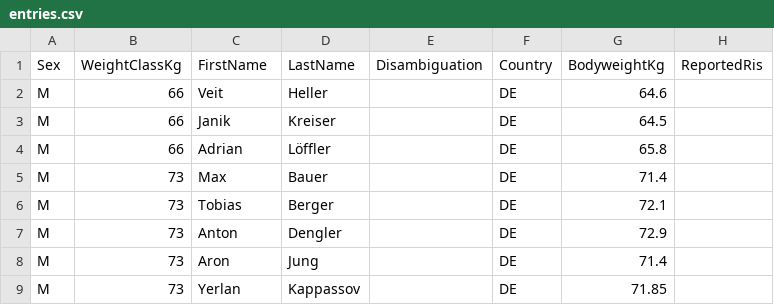
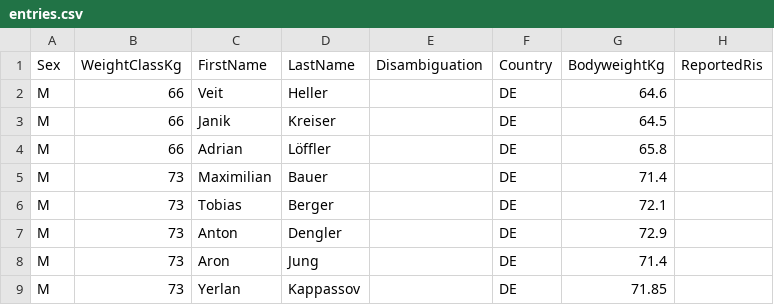
Before and after one commit to openstreetlifting/openstreetlifting, a CSV file: backend/data/competitions/machbar/2023/machbar-maxout-competition-2023/entries.csv, drawn as a sheet; only a part is shown; the diff names each change by its address in the sheet, - before the commit and + after, or states it on an @@ line.

Commit message:
fix(data): use the established spelling for Maximilian Bauer

```diff
--- a/backend/data/competitions/machbar/2023/machbar-maxout-competition-2023/entries.csv
+++ b/backend/data/competitions/machbar/2023/machbar-maxout-competition-2023/entries.csv
-C5 (FirstName): Max
+C5 (FirstName): Maximilian
```
